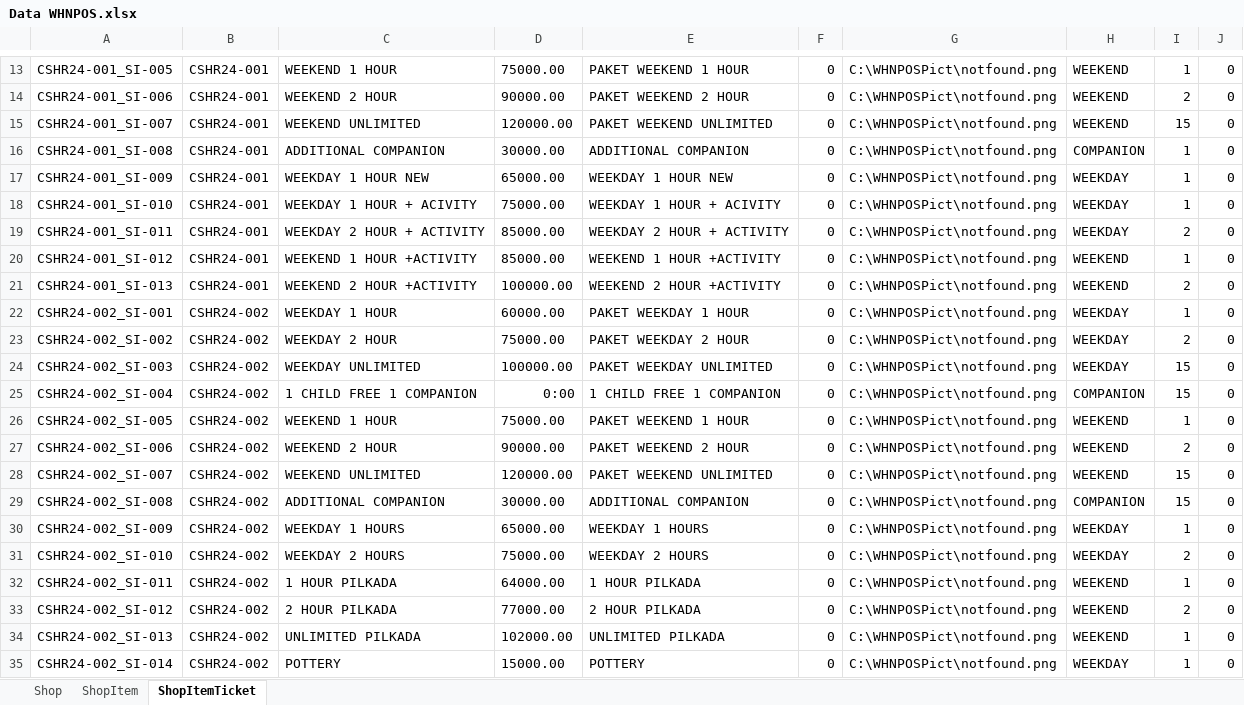
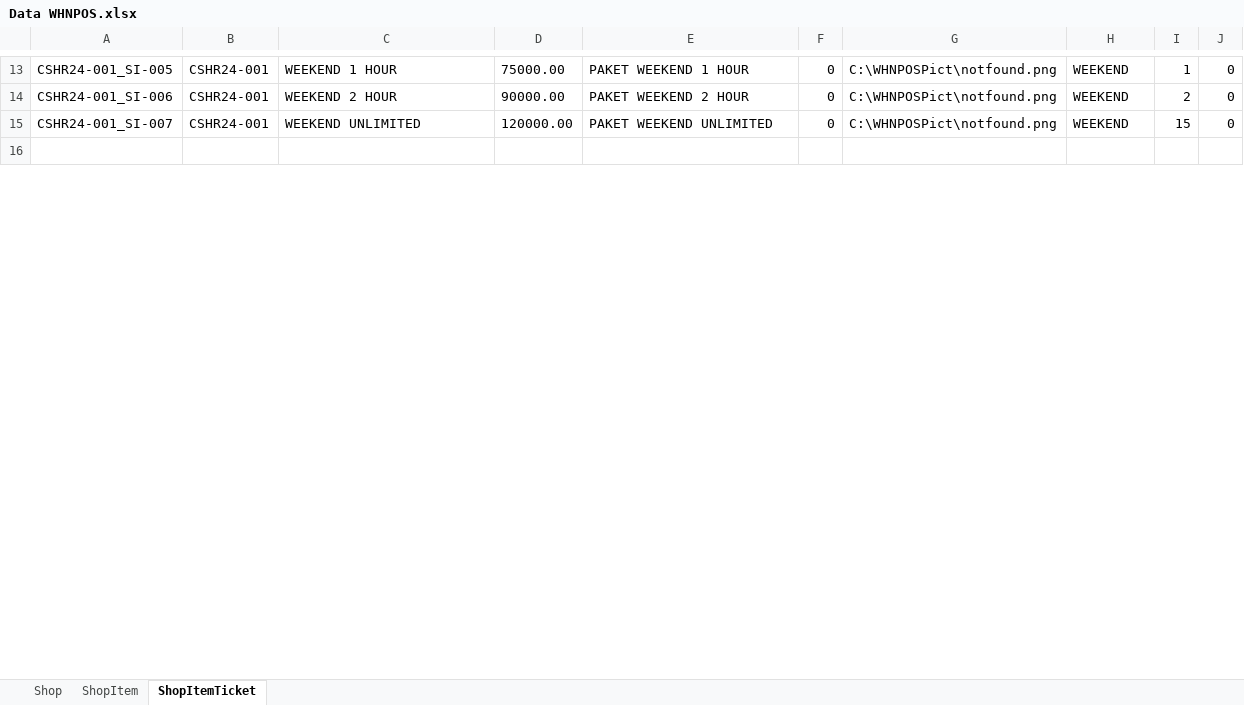
Before and after one commit to Chrosolva/GPOS, an Excel workbook: Data WHNPOS.xlsx, sheet ShopItemTicket, drawn as a sheet; only a part is shown, gaps mark what is left out; values as stored, in another font and other column widths than the file's, no borders; removed rows and columns are numbered as before the commit, all else as after; the diff covers the shown part only; the diff names each change by its address in the sheet, - before the commit and + after, or states it on an @@ line.

```diff
--- a/Data WHNPOS.xlsx (sheet ShopItemTicket)
+++ b/Data WHNPOS.xlsx (sheet ShopItemTicket)
-row 16: CSHR24-001_SI-008 | CSHR24-001 | ADDITIONAL COMPANION | 30000.00 | ADDITIONAL COMPANION | 0 | C:\WHNPOSPict\notfound.png | COMPANION | 1 | 0
+row 16: (empty)
-row 17: CSHR24-001_SI-009 | CSHR24-001 | WEEKDAY 1 HOUR NEW | 65000.00 | WEEKDAY 1 HOUR NEW | 0 | C:\WHNPOSPict\notfound.png | WEEKDAY | 1 | 0
-row 18: CSHR24-001_SI-010 | CSHR24-001 | WEEKDAY 1 HOUR + ACIVITY | 75000.00 | WEEKDAY 1 HOUR + ACIVITY | 0 | C:\WHNPOSPict\notfound.png | WEEKDAY | 1 | 0
-row 19: CSHR24-001_SI-011 | CSHR24-001 | WEEKDAY 2 HOUR + ACTIVITY | 85000.00 | WEEKDAY 2 HOUR + ACTIVITY | 0 | C:\WHNPOSPict\notfound.png | WEEKDAY | 2 | 0
-row 20: CSHR24-001_SI-012 | CSHR24-001 | WEEKEND 1 HOUR +ACTIVITY | 85000.00 | WEEKEND 1 HOUR +ACTIVITY | 0 | C:\WHNPOSPict\notfound.png | WEEKEND | 1 | 0
-row 21: CSHR24-001_SI-013 | CSHR24-001 | WEEKEND 2 HOUR +ACTIVITY | 100000.00 | WEEKEND 2 HOUR +ACTIVITY | 0 | C:\WHNPOSPict\notfound.png | WEEKEND | 2 | 0
-row 22: CSHR24-002_SI-001 | CSHR24-002 | WEEKDAY 1 HOUR | 60000.00 | PAKET WEEKDAY 1 HOUR | 0 | C:\WHNPOSPict\notfound.png | WEEKDAY | 1 | 0
-row 23: CSHR24-002_SI-002 | CSHR24-002 | WEEKDAY 2 HOUR | 75000.00 | PAKET WEEKDAY 2 HOUR | 0 | C:\WHNPOSPict\notfound.png | WEEKDAY | 2 | 0
-row 24: CSHR24-002_SI-003 | CSHR24-002 | WEEKDAY UNLIMITED | 100000.00 | PAKET WEEKDAY UNLIMITED | 0 | C:\WHNPOSPict\notfound.png | WEEKDAY | 15 | 0
-row 25: CSHR24-002_SI-004 | CSHR24-002 | 1 CHILD FREE 1 COMPANION | 0:00 | 1 CHILD FREE 1 COMPANION | 0 | C:\WHNPOSPict\notfound.png | COMPANION | 15 | 0
-row 26: CSHR24-002_SI-005 | CSHR24-002 | WEEKEND 1 HOUR | 75000.00 | PAKET WEEKEND 1 HOUR | 0 | C:\WHNPOSPict\notfound.png | WEEKEND | 1 | 0
-row 27: CSHR24-002_SI-006 | CSHR24-002 | WEEKEND 2 HOUR | 90000.00 | PAKET WEEKEND 2 HOUR | 0 | C:\WHNPOSPict\notfound.png | WEEKEND | 2 | 0
-row 28: CSHR24-002_SI-007 | CSHR24-002 | WEEKEND UNLIMITED | 120000.00 | PAKET WEEKEND UNLIMITED | 0 | C:\WHNPOSPict\notfound.png | WEEKEND | 15 | 0
-row 29: CSHR24-002_SI-008 | CSHR24-002 | ADDITIONAL COMPANION | 30000.00 | ADDITIONAL COMPANION | 0 | C:\WHNPOSPict\notfound.png | COMPANION | 15 | 0
-row 30: CSHR24-002_SI-009 | CSHR24-002 | WEEKDAY 1 HOURS | 65000.00 | WEEKDAY 1 HOURS | 0 | C:\WHNPOSPict\notfound.png | WEEKDAY | 1 | 0
-row 31: CSHR24-002_SI-010 | CSHR24-002 | WEEKDAY 2 HOURS | 75000.00 | WEEKDAY 2 HOURS | 0 | C:\WHNPOSPict\notfound.png | WEEKDAY | 2 | 0
-row 32: CSHR24-002_SI-011 | CSHR24-002 | 1 HOUR PILKADA | 64000.00 | 1 HOUR PILKADA | 0 | C:\WHNPOSPict\notfound.png | WEEKEND | 1 | 0
-row 33: CSHR24-002_SI-012 | CSHR24-002 | 2 HOUR PILKADA | 77000.00 | 2 HOUR PILKADA | 0 | C:\WHNPOSPict\notfound.png | WEEKEND | 2 | 0
-row 34: CSHR24-002_SI-013 | CSHR24-002 | UNLIMITED PILKADA | 102000.00 | UNLIMITED PILKADA | 0 | C:\WHNPOSPict\notfound.png | WEEKEND | 1 | 0
-row 35: CSHR24-002_SI-014 | CSHR24-002 | POTTERY | 15000.00 | POTTERY | 0 | C:\WHNPOSPict\notfound.png | WEEKDAY | 1 | 0
```
Also changed, not shown: 1 added row, 142 removed rows and 24 edited cells elsewhere in this sheet, sheet ShopItem, 16 other files.
